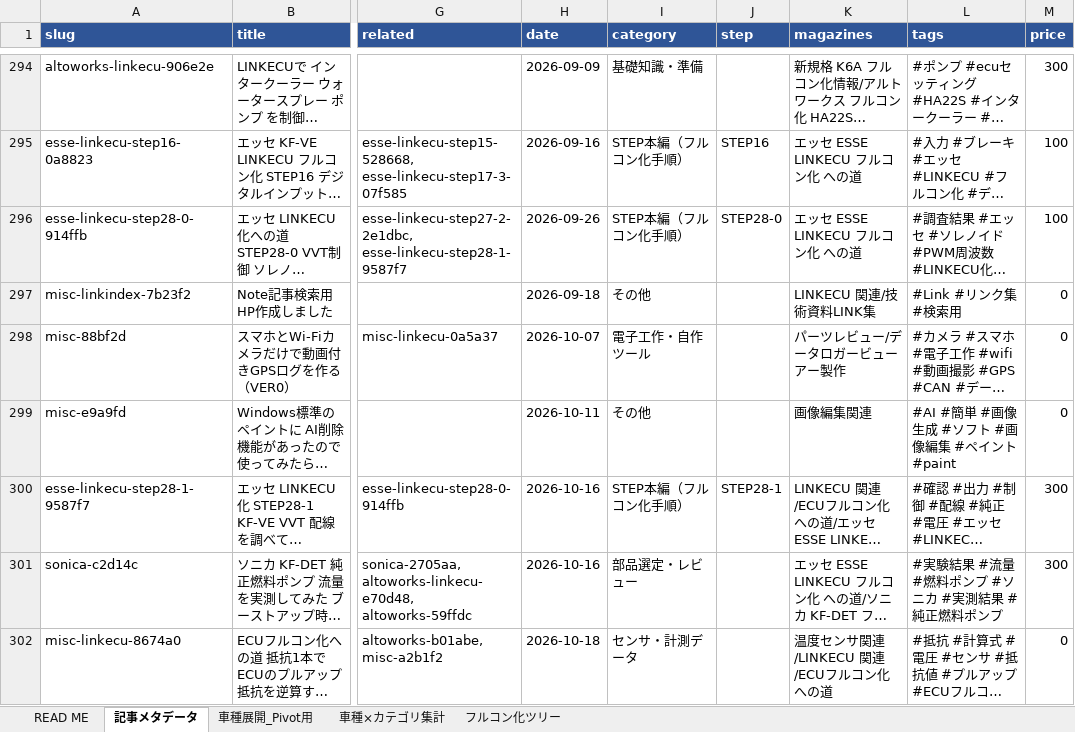
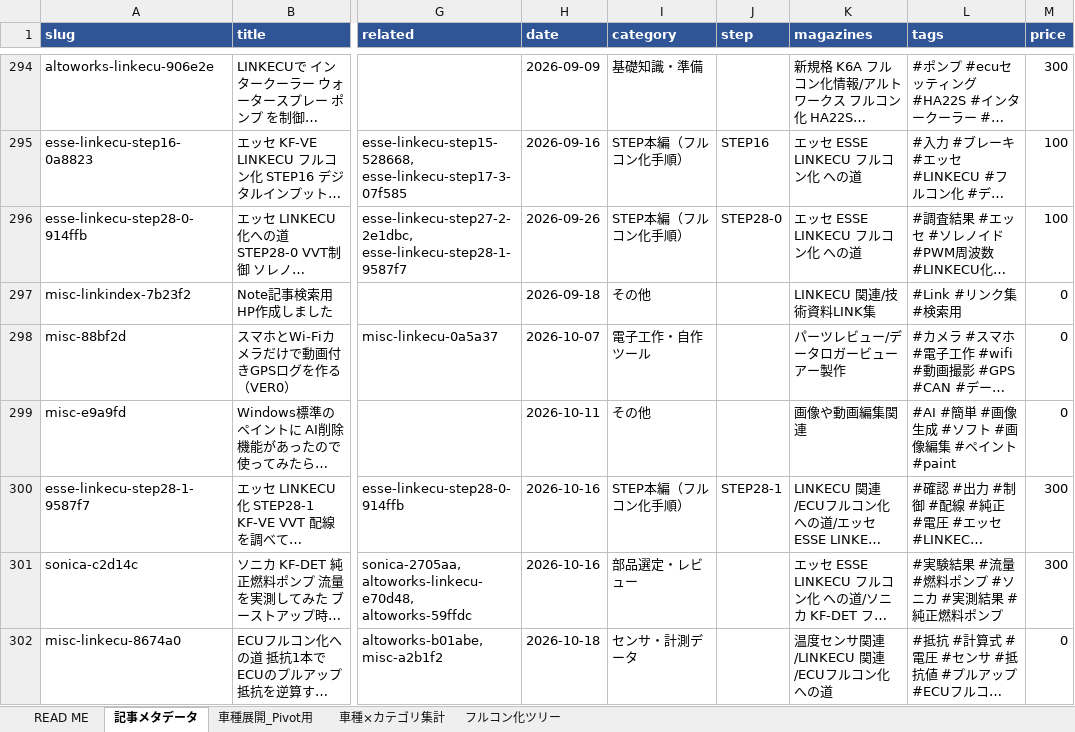
Before and after one commit to carfactorykimu2-ai/kim23-lab-index, an Excel workbook: data/note_articles_metadata.xlsx, sheet 記事メタデータ, drawn as a sheet; only a part is shown, gaps mark what is left out; long unchanged cells end in …; values as stored, in another font and other column widths than the file's, no borders; table styles not drawn; the diff covers the shown part only; the diff names each change by its address in the sheet, - before the commit and + after, or states it on an @@ line.

```diff
--- a/data/note_articles_metadata.xlsx (sheet 記事メタデータ)
+++ b/data/note_articles_metadata.xlsx (sheet 記事メタデータ)
-K299 (magazines): 画像編集関連
+K299 (magazines): 画像や動画編集関連
```
Also changed, not shown: 5 added rows and 1 edited cell elsewhere in this sheet, 10 other files.
